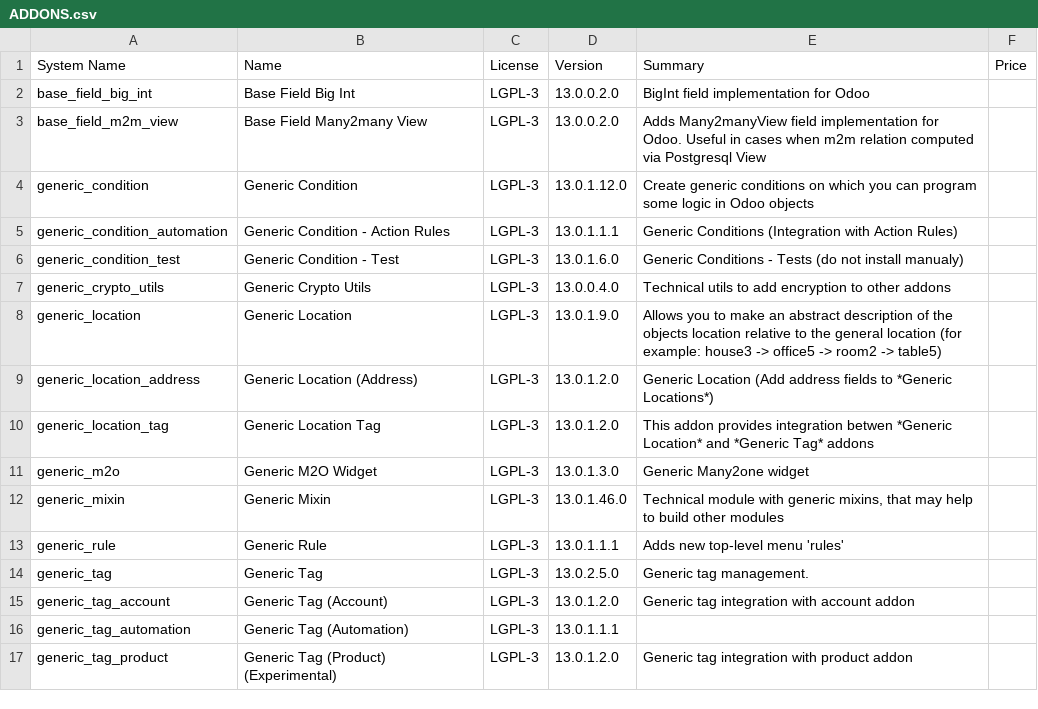
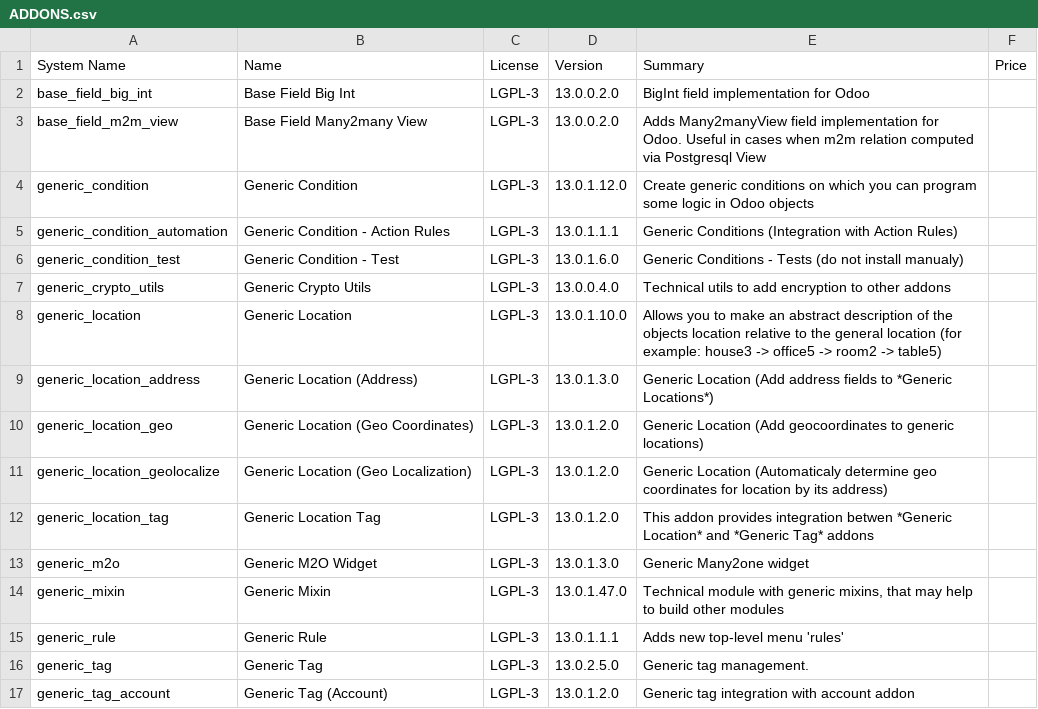
Before and after one commit to crnd-inc/generic-addons, a CSV file: ADDONS.csv, drawn as a sheet; only a part is shown; the shorter side is filled out with more unchanged rows.

```diff
--- a/ADDONS.csv
+++ b/ADDONS.csv
@@ -7,7 +7,9 @@
 "generic_crypto_utils","Generic Crypto Utils","LGPL-3","13.0.0.4.0","Technical utils to add encryption to other addons","",
-"generic_location","Generic Location","LGPL-3","13.0.1.9.0","Allows you to make an abstract description of the         objects location relative to the general location         (for example: house3 -> office5 -> room2 -> table5)","",
-"generic_location_address","Generic Location (Address)","LGPL-3","13.0.1.2.0","Generic Location (Add address fields to *Generic Locations*)","",
+"generic_location","Generic Location","LGPL-3","13.0.1.10.0","Allows you to make an abstract description of the         objects location relative to the general location         (for example: house3 -> office5 -> room2 -> table5)","",
+"generic_location_address","Generic Location (Address)","LGPL-3","13.0.1.3.0","Generic Location (Add address fields to *Generic Locations*)","",
+"generic_location_geo","Generic Location (Geo Coordinates)","LGPL-3","13.0.1.2.0","Generic Location (Add geocoordinates to generic locations)","",
+"generic_location_geolocalize","Generic Location (Geo Localization)","LGPL-3","13.0.1.2.0","Generic Location (Automaticaly determine geo coordinates         for location by its address)","",
 "generic_location_tag","Generic Location Tag","LGPL-3","13.0.1.2.0","This addon provides integration betwen *Generic         Location* and *Generic Tag* addons","",
 "generic_m2o","Generic M2O Widget","LGPL-3","13.0.1.3.0","Generic Many2one widget","",
-"generic_mixin","Generic Mixin","LGPL-3","13.0.1.46.0","Technical module with generic mixins, that may help to build other modules","",
+"generic_mixin","Generic Mixin","LGPL-3","13.0.1.47.0","Technical module with generic mixins, that may help to build other modules","",
 "generic_rule","Generic Rule","LGPL-3","13.0.1.1.1","Adds new top-level menu 'rules'","",
```
Also changed, not shown: 23 other files.
